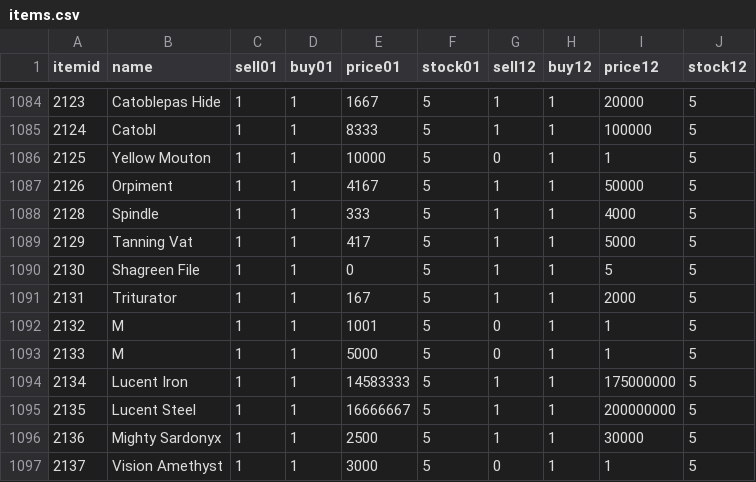
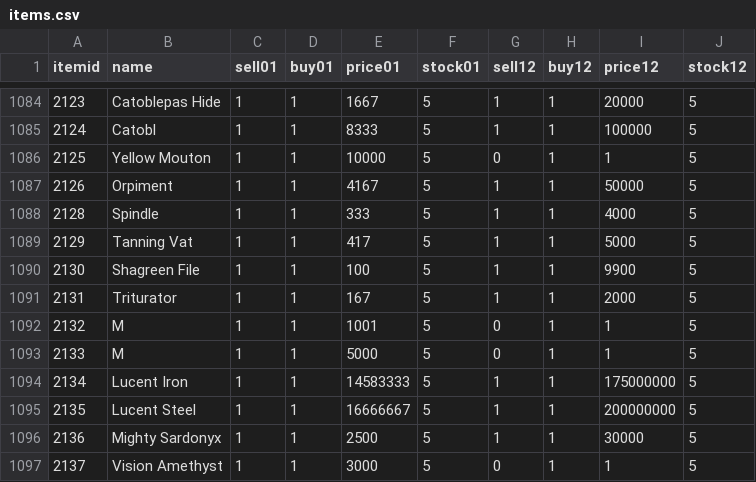
Before and after one commit to claybie/pydarkstar, a CSV file: bin/items.csv, drawn as a sheet; only a part is shown, gaps mark what is left out; the diff names each change by its address in the sheet, - before the commit and + after, or states it on an @@ line.

Commit message:
Fix Shagreen File

```diff
--- a/bin/items.csv
+++ b/bin/items.csv
-E1090 (price01): 0
+E1090 (price01): 100
-I1090 (price12): 5
+I1090 (price12): 9900
```
